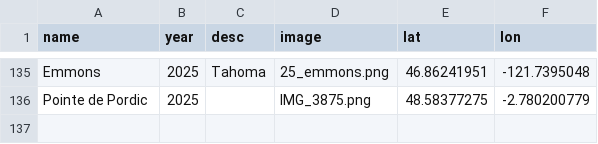
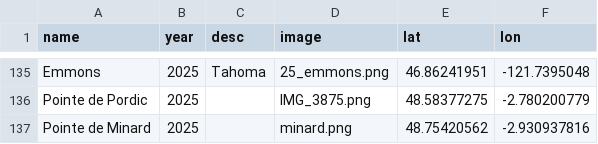
Before and after one commit to dbirman/web2, a CSV file: public/data/photos.csv, drawn as a sheet; only a part is shown, gaps mark what is left out.

```diff
--- a/public/data/photos.csv
+++ b/public/data/photos.csv
@@ -136 +136,2 @@ Emmons,2025,Tahoma,25_emmons.png,46.86241951,-121.7395048
 Pointe de Pordic,2025,,IMG_3875.png,48.58377275,-2.780200779
+Pointe de Minard,2025,,minard.png,48.75420562,-2.930937816
```
Also changed, not shown: 2 other files.
